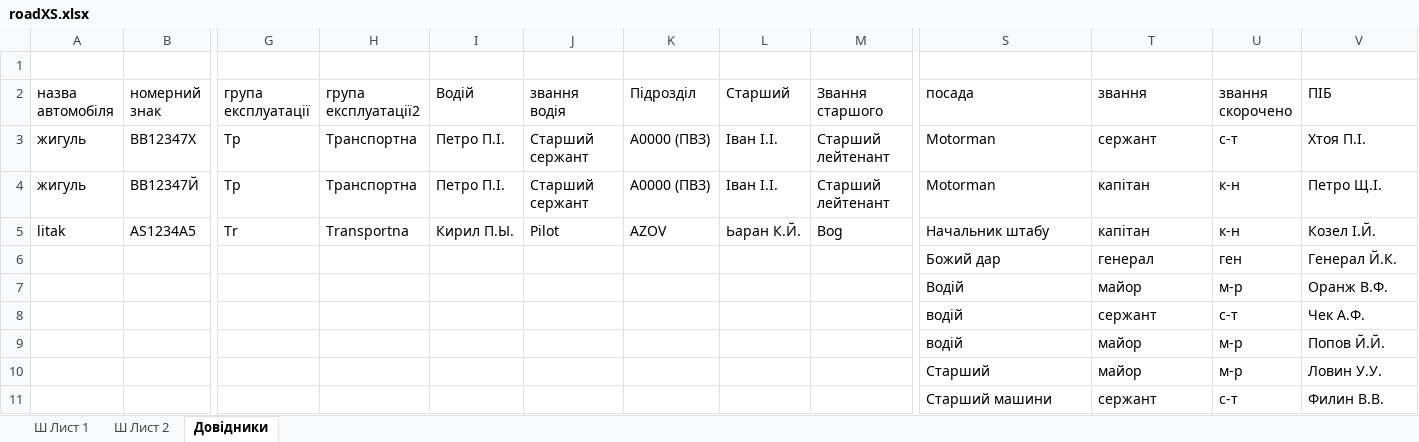
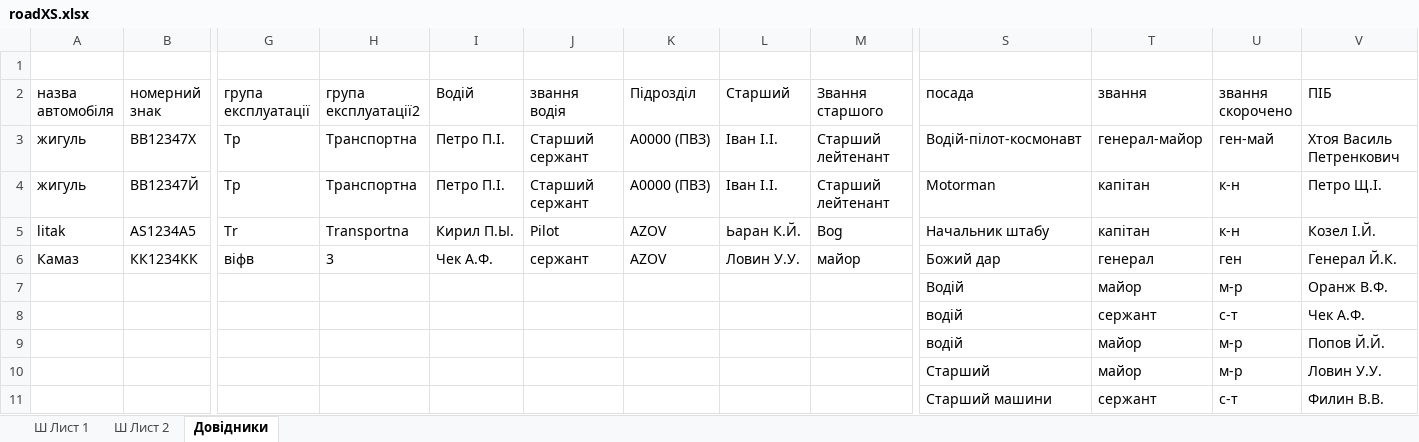
Before and after one commit to mikhail2574/project-road-map, an Excel workbook: src/backend/fileStorage/excel/roadXS.xlsx, sheet Довідники, drawn as a sheet; only a part is shown, gaps mark what is left out; values as stored, in another font and other column widths than the file's, no borders; table styles not drawn; removed rows and columns are numbered as before the commit, all else as after; rows hold the shown columns only; the diff names each change by its address in the sheet, - before the commit and + after, or states it on an @@ line.

```diff
--- a/src/backend/fileStorage/excel/roadXS.xlsx (sheet Довідники)
+++ b/src/backend/fileStorage/excel/roadXS.xlsx (sheet Довідники)
-S3 (посада): Motorman
+S3 (посада): Водій-пілот-космонавт
-T3 (звання): сержант
+T3 (звання): генерал-майор
-U3 (звання скорочено): с-т
+U3 (звання скорочено): ген-май
-V3 (ПІБ): Хтоя П.І.
+V3 (ПІБ): Хтоя Василь Петренкович
-row 6:  |  |  |  |  |  |  |  |  | Божий дар | генерал | ген | Генерал Й.К.
+row 6: Камаз | КК1234КК | віфв | 3 | Чек А.Ф. | сержант | AZOV | Ловин У.У. | майор | Божий дар | генерал | ген | Генерал Й.К.
```
Also changed, not shown: sheet Ш Лист 2, sheet Ш Лист 1, 2 other files.
